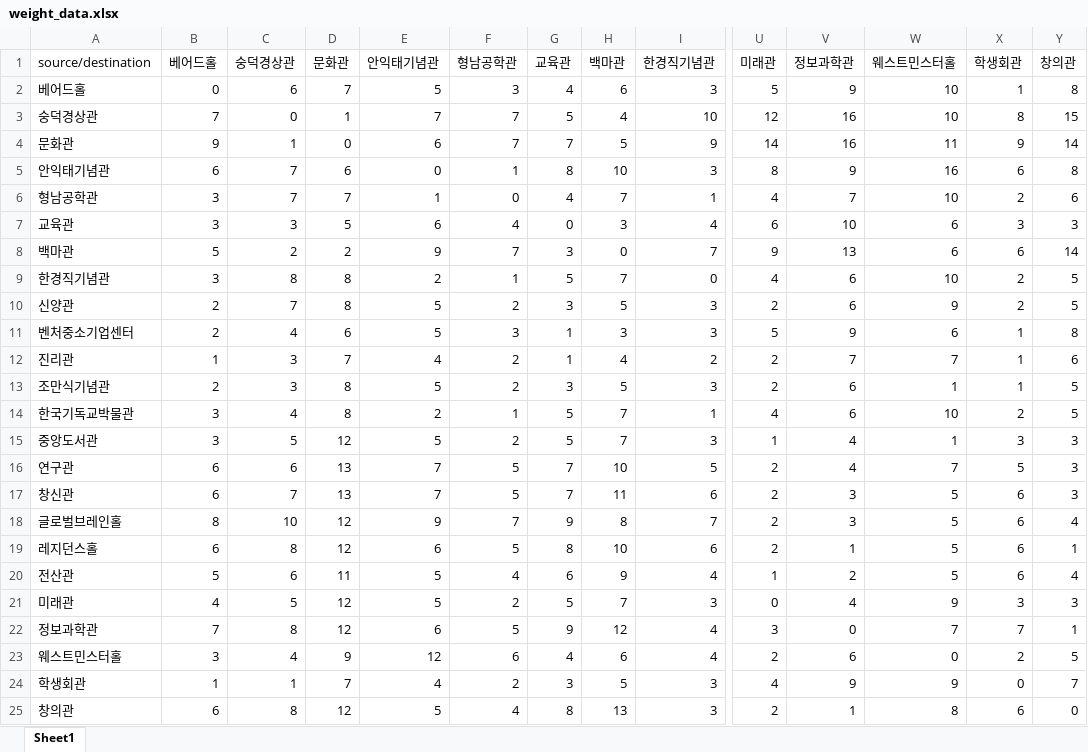
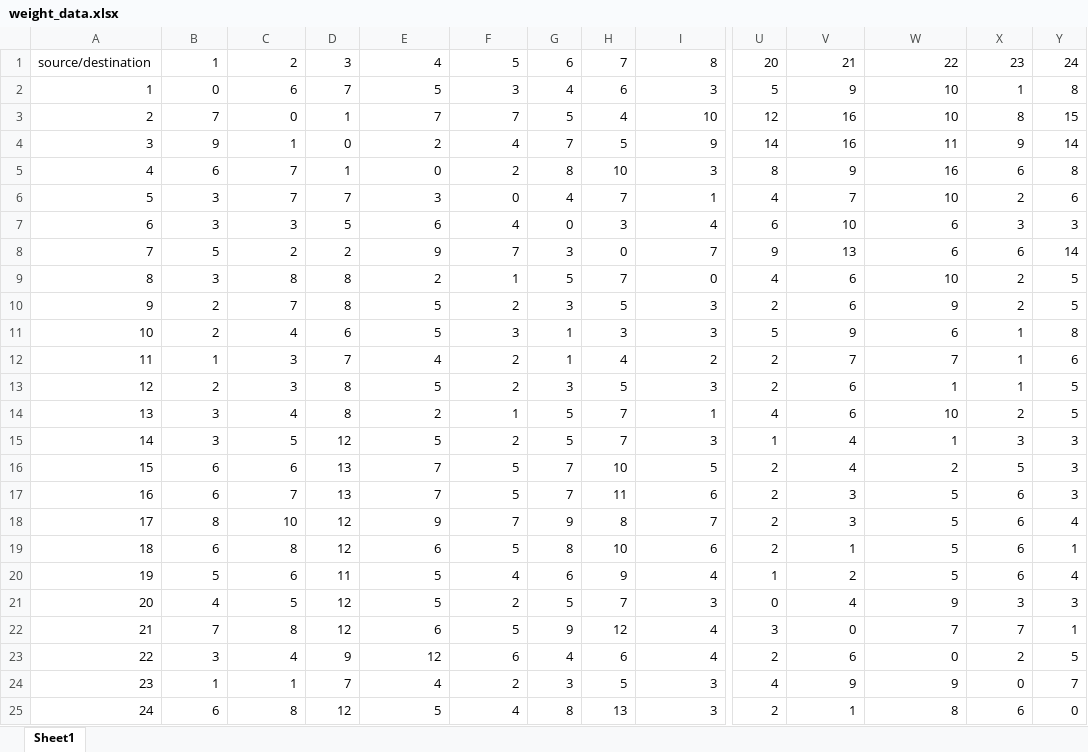
Before and after one commit to 10wook/SSU_navigation, an Excel workbook: excel_data/weight_data.xlsx, sheet Sheet1, drawn as a sheet; only a part is shown, gaps mark what is left out; values as stored, in another font and other column widths than the file's, no borders; removed rows and columns are numbered as before the commit, all else as after; rows hold the shown columns only; the diff covers the shown part only; the diff names each change by its address in the sheet, - before the commit and + after, or states it on an @@ line.

Commit message:
weight_updated

```diff
--- a/excel_data/weight_data.xlsx (sheet Sheet1)
+++ b/excel_data/weight_data.xlsx (sheet Sheet1)
-row 1: source/destination | 베어드홀 | 숭덕경상관 | 문화관 | 안익태기념관 | 형남공학관 | 교육관 | 백마관 | 한경직기념관 | 미래관 | 정보과학관 | 웨스트민스터홀 | 학생회관 | 창의관
+row 1: source/destination | 1 | 2 | 3 | 4 | 5 | 6 | 7 | 8 | 20 | 21 | 22 | 23 | 24
-A2: 베어드홀
+A2: 1
-A3: 숭덕경상관
+A3: 2
-A4: 문화관
+A4: 3
-E4: 6
+E4: 2
-F4: 7
+F4: 4
-A5: 안익태기념관
+A5: 4
-D5: 6
+D5: 1
-F5: 1
+F5: 2
-A6: 형남공학관
+A6: 5
-E6: 1
+E6: 3
-A7: 교육관
+A7: 6
-A8: 백마관
+A8: 7
-A9: 한경직기념관
+A9: 8
-A10: 신양관
+A10: 9
-A11: 벤처중소기업센터
+A11: 10
-A12: 진리관
+A12: 11
-A13: 조만식기념관
+A13: 12
-A14: 한국기독교박물관
+A14: 13
-A15: 중앙도서관
+A15: 14
-A16: 연구관
+A16: 15
-W16: 7
+W16: 2
-A17: 창신관
+A17: 16
-A18: 글로벌브레인홀
+A18: 17
-A19: 레지던스홀
+A19: 18
-A20: 전산관
+A20: 19
-A21: 미래관
+A21: 20
-A22: 정보과학관
+A22: 21
-A23: 웨스트민스터홀
+A23: 22
-A24: 학생회관
+A24: 23
-A25: 창의관
+A25: 24
```
Also changed, not shown: 6 edited cells elsewhere in this sheet, 3 other files.
